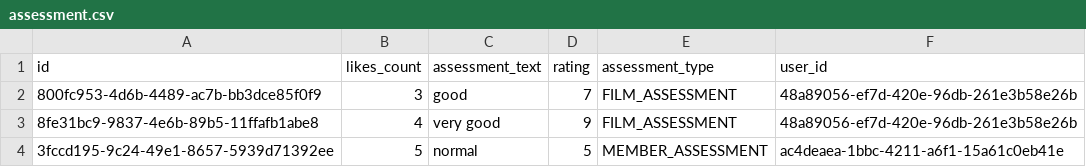
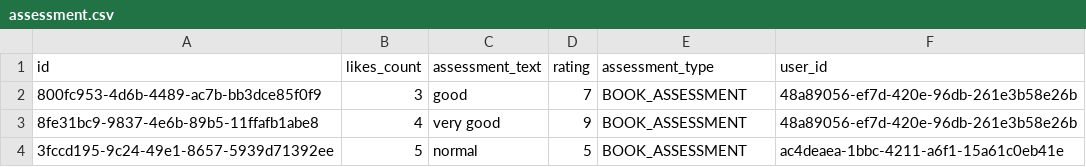
Before and after one commit to chernoivan/books-rating, a CSV file: src/main/resources/db/data/assessment.csv, drawn as a sheet.

```diff
--- a/src/main/resources/db/data/assessment.csv
+++ b/src/main/resources/db/data/assessment.csv
@@ -1,4 +1,4 @@
 id;likes_count;assessment_text;rating;assessment_type;user_id
-800fc953-4d6b-4489-ac7b-bb3dce85f0f9;3;good;7;FILM_ASSESSMENT;48a89056-ef7d-420e-96db-261e3b58e26b
-8fe31bc9-9837-4e6b-89b5-11ffafb1abe8;4;very good;9;FILM_ASSESSMENT;48a89056-ef7d-420e-96db-261e3b58e26b
-3fccd195-9c24-49e1-8657-5939d71392ee;5;normal;5;MEMBER_ASSESSMENT;ac4deaea-1bbc-4211-a6f1-15a61c0eb41e
+800fc953-4d6b-4489-ac7b-bb3dce85f0f9;3;good;7;BOOK_ASSESSMENT;48a89056-ef7d-420e-96db-261e3b58e26b
+8fe31bc9-9837-4e6b-89b5-11ffafb1abe8;4;very good;9;BOOK_ASSESSMENT;48a89056-ef7d-420e-96db-261e3b58e26b
+3fccd195-9c24-49e1-8657-5939d71392ee;5;normal;5;BOOK_ASSESSMENT;ac4deaea-1bbc-4211-a6f1-15a61c0eb41e
```
Also changed, not shown: 12 other files.
